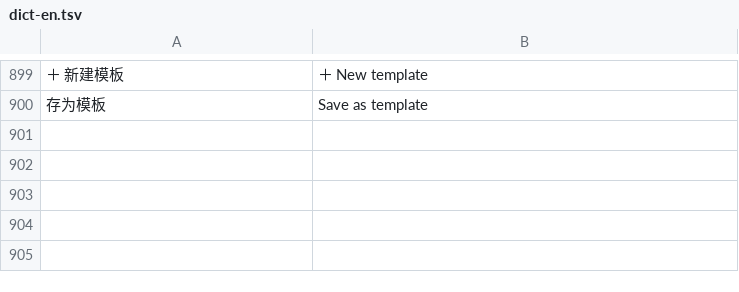
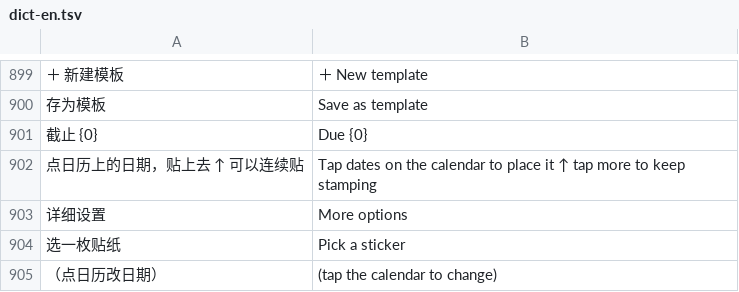
Before and after one commit to lianbang999-crypto/foyue01, a TSV file: looka/i18n/dict-en.tsv, drawn as a sheet; only a part is shown, gaps mark what is left out; the diff names each change by its address in the sheet, - before the commit and + after, or states it on an @@ line.

```diff
--- a/looka/i18n/dict-en.tsv
+++ b/looka/i18n/dict-en.tsv
+row 901: 截止 {0} | Due {0}
+row 902: 点日历上的日期，贴上去 ↑ 可以连续贴 | Tap dates on the calendar to place it ↑ tap more to keep stamping
+row 903: 详细设置 | More options
+row 904: 选一枚贴纸 | Pick a sticker
+row 905: （点日历改日期） | (tap the calendar to change)
```
Also changed, not shown: 14 other files.
